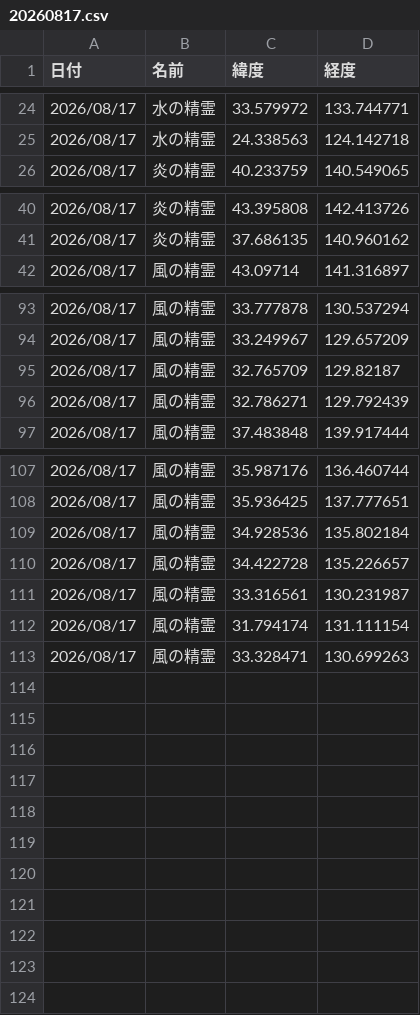
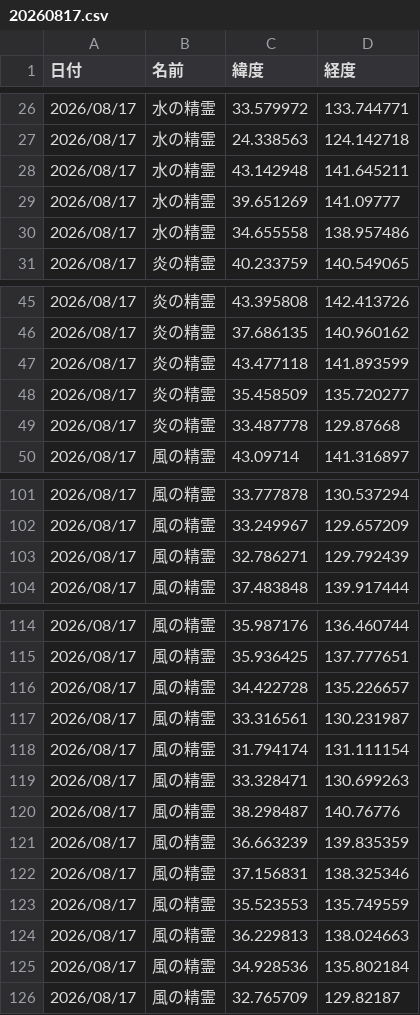
Before and after one commit to griever-0120/maboroshi, a CSV file: spirits-data/202608/20260817.csv, drawn as a sheet; only a part is shown, gaps mark what is left out; the diff covers the shown part only.

```diff
--- a/spirits-data/202608/20260817.csv
+++ b/spirits-data/202608/20260817.csv
@@ -25,2 +27,5 @@
 2026/08/17,水の精霊,24.338563,124.142718
+2026/08/17,水の精霊,43.142948,141.645211
+2026/08/17,水の精霊,39.651269,141.09777
+2026/08/17,水の精霊,34.655558,138.957486
 2026/08/17,炎の精霊,40.233759,140.549065
@@ -41,2 +46,5 @@
 2026/08/17,炎の精霊,37.686135,140.960162
+2026/08/17,炎の精霊,43.477118,141.893599
+2026/08/17,炎の精霊,35.458509,135.720277
+2026/08/17,炎の精霊,33.487778,129.87668
 2026/08/17,風の精霊,43.09714,141.316897
@@ -94,3 +102,2 @@
 2026/08/17,風の精霊,33.249967,129.657209
-2026/08/17,風の精霊,32.765709,129.82187
 2026/08/17,風の精霊,32.786271,129.792439
@@ -108,3 +115,2 @@
 2026/08/17,風の精霊,35.936425,137.777651
-2026/08/17,風の精霊,34.928536,135.802184
 2026/08/17,風の精霊,34.422728,135.226657
@@ -113 +119,8 @@
 2026/08/17,風の精霊,33.328471,130.699263
+2026/08/17,風の精霊,38.298487,140.76776
+2026/08/17,風の精霊,36.663239,139.835359
+2026/08/17,風の精霊,37.156831,138.325346
+2026/08/17,風の精霊,35.523553,135.749559
+2026/08/17,風の精霊,36.229813,138.024663
+2026/08/17,風の精霊,34.928536,135.802184
+2026/08/17,風の精霊,32.765709,129.82187
```
Also changed, not shown: 2 added rows elsewhere in this file, spirits-data/all.csv.
